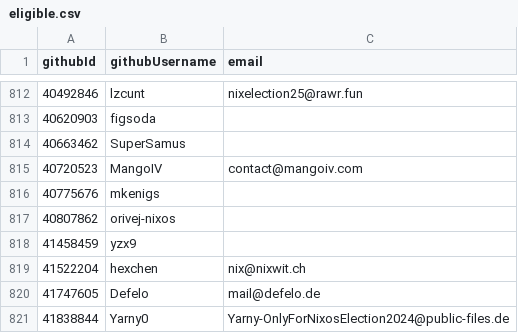
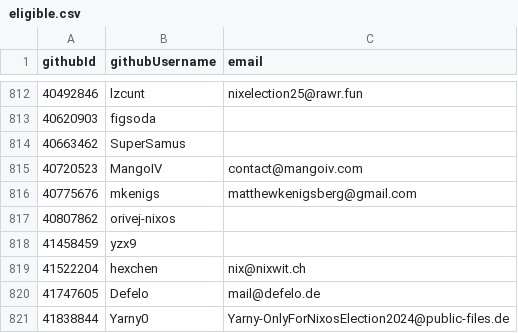
Before and after one commit to niklaskorz/SC-election-2025, a CSV file: eligible.csv, drawn as a sheet; only a part is shown, gaps mark what is left out.

Commit message:
Add email for mkenigs

```diff
--- a/eligible.csv
+++ b/eligible.csv
@@ -815,3 +815,3 @@ githubId,githubUsername,email
 40720523,MangoIV,contact@mangoiv.com
-40775676,mkenigs,
+40775676,mkenigs,matthewkenigsberg@gmail.com
 40807862,orivej-nixos,
```
